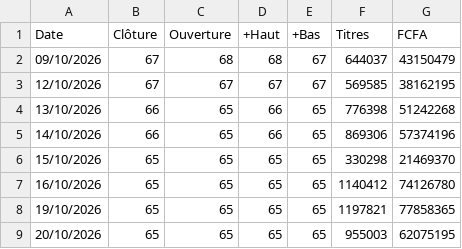
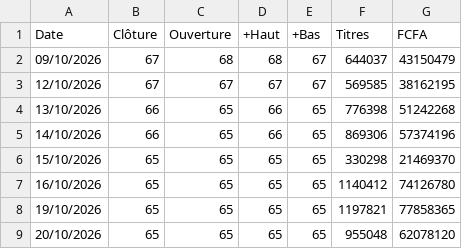
Before and after one commit to ghosht-elphantomo/fofco-brvm-terminal, a CSV file: titres/ETIT.csv, drawn as a sheet.

```diff
--- a/titres/ETIT.csv
+++ b/titres/ETIT.csv
@@ -8,2 +8,2 @@ Date;Clôture;Ouverture;+Haut;+Bas;Titres;FCFA
 19/10/2026;65;65;65;65;1197821;77858365
-20/10/2026;65;65;65;65;955003;62075195
+20/10/2026;65;65;65;65;955048;62078120
```
Also changed, not shown: titres/BOAC.csv, titres/BOAS.csv, 1 other file.
